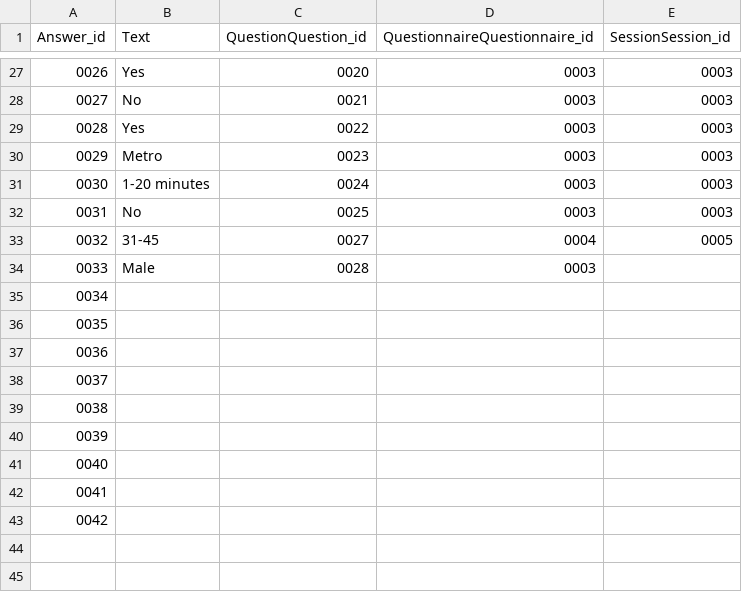
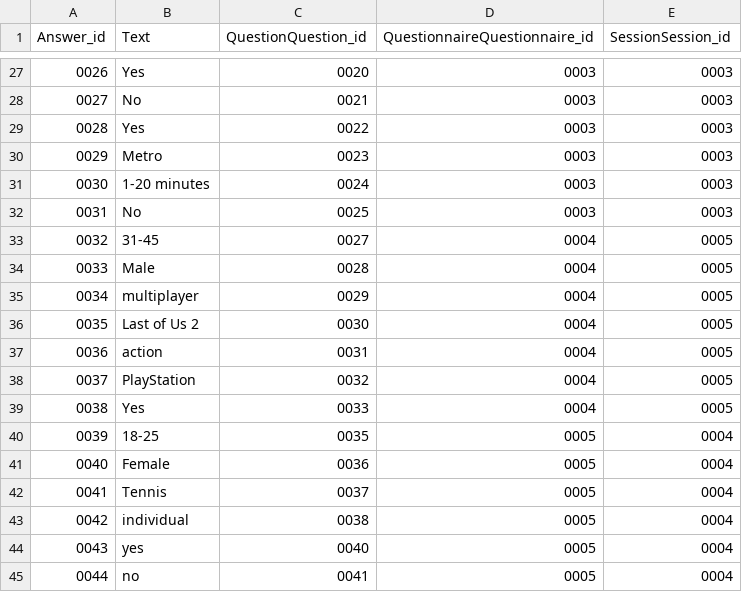
Before and after one commit to MariaKoilalou/SoftEng, a CSV file: data/answer.csv, drawn as a sheet; only a part is shown, gaps mark what is left out.

Commit message:
Update answer.csv

```diff
--- a/data/answer.csv
+++ b/data/answer.csv
@@ -33,11 +33,13 @@ Answer_id,Text,QuestionQuestion_id,QuestionnaireQuestionnaire_id,SessionSession_
 0032,31-45,0027,0004,0005
-0033,Male,0028,0003
-0034,
-0035,
-0036,
-0037,
-0038,
-0039,
-0040,
-0041,
-0042,
+0033,Male,0028,0004,0005
+0034,multiplayer,0029,0004,0005
+0035,Last of Us 2,0030,0004,0005
+0036,action,0031,0004,0005
+0037,PlayStation,0032,0004,0005
+0038,Yes,0033,0004,0005
+0039,18-25,0035,0005,0004
+0040,Female,0036,0005,0004
+0041,Tennis,0037,0005,0004
+0042,individual,0038,0005,0004
+0043,yes,0040,0005,0004
+0044,no,0041,0005,0004
```
